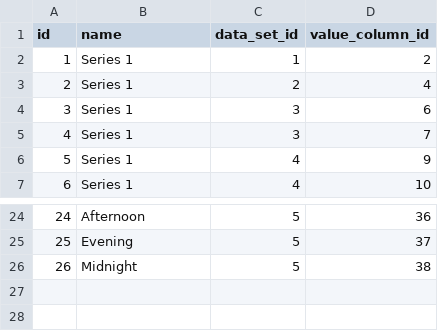
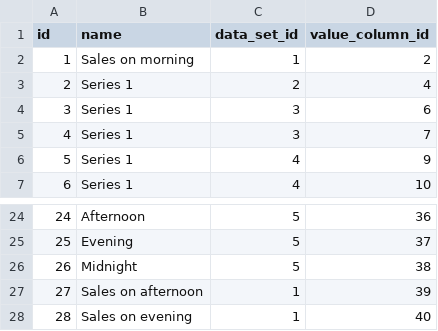
Before and after one commit to abixen/abixen-platform, a CSV file: abixen-platform-business-intelligence-service/src/main/resources/liquibase/import/data/data-set-series-data.csv, drawn as a sheet; only a part is shown, gaps mark what is left out.

```diff
--- a/abixen-platform-business-intelligence-service/src/main/resources/liquibase/import/data/data-set-series-data.csv
+++ b/abixen-platform-business-intelligence-service/src/main/resources/liquibase/import/data/data-set-series-data.csv
@@ -1,3 +1,3 @@
 id;name;data_set_id;value_column_id
-1; Series 1;1;2
+1; Sales on morning;1;2
 2; Series 1;2;4
@@ -26 +26,3 @@ id;name;data_set_id;value_column_id
 26; Midnight;5;38
+27; Sales on afternoon;1;39
+28; Sales on evening;1;40
```
Also changed, not shown: abixen-platform-business-intelligence-service/src/main/resources/liquibase/import/data/chart-configuration-data.csv, abixen-platform-business-intelligence-service/src/main/resources/liquibase/import/data/data-set-series-column-data.csv, 1 other file.
